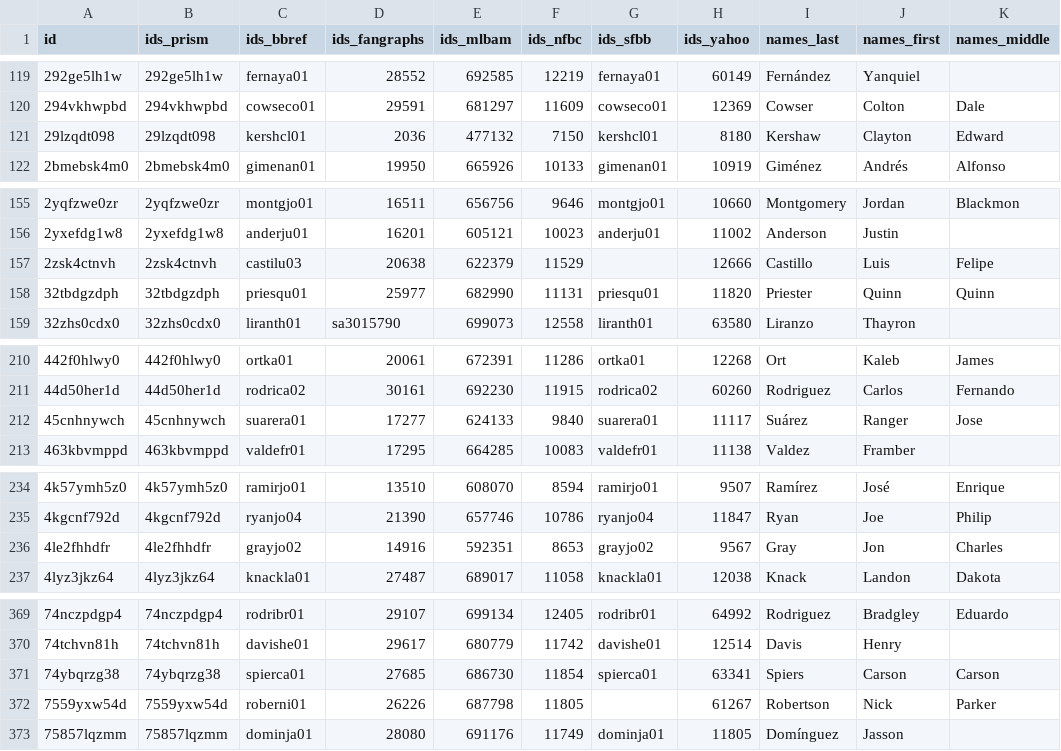
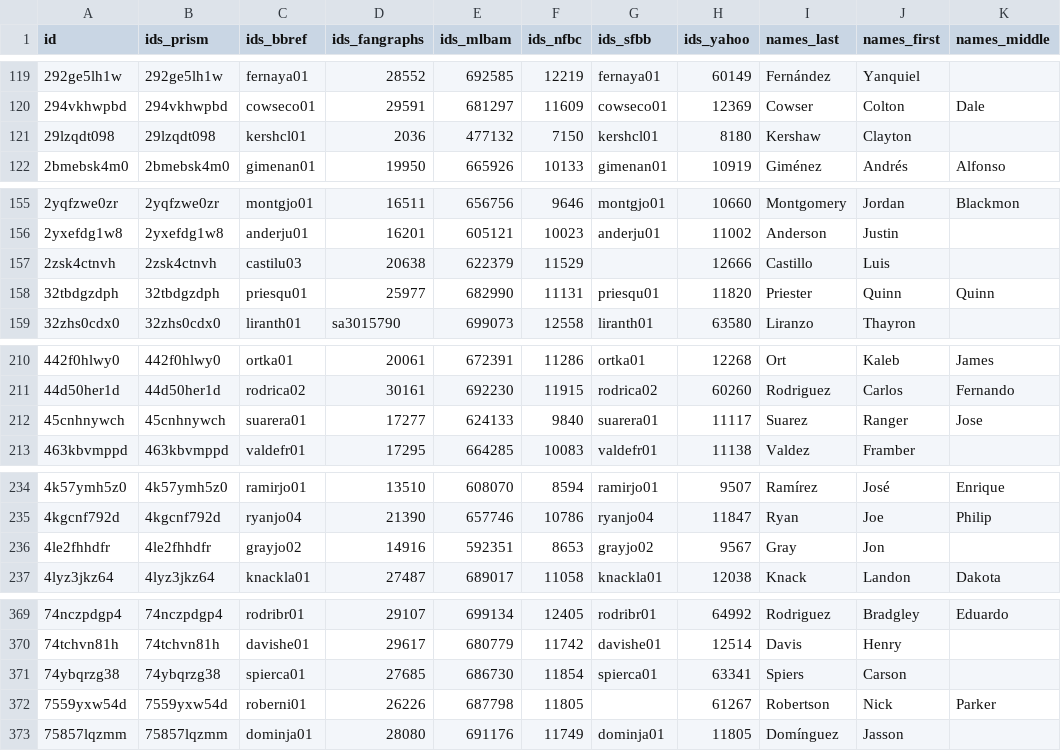
Before and after one commit to StatsVine/prism-registry, a CSV file: exports/mlb/player_ids/player_ids.csv, drawn as a sheet; only a part is shown, gaps mark what is left out; the diff covers the shown part only.

```diff
--- a/exports/mlb/player_ids/player_ids.csv
+++ b/exports/mlb/player_ids/player_ids.csv
@@ -120,3 +120,3 @@ id,ids_prism,ids_bbref,ids_fangraphs,ids_mlbam,ids_nfbc,ids_sfbb,ids_yahoo,names
 294vkhwpbd,294vkhwpbd,cowseco01,29591,681297,11609,cowseco01,12369,Cowser,Colton,Dale
-29lzqdt098,29lzqdt098,kershcl01,2036,477132,7150,kershcl01,8180,Kershaw,Clayton,Edward
+29lzqdt098,29lzqdt098,kershcl01,2036,477132,7150,kershcl01,8180,Kershaw,Clayton,
 2bmebsk4m0,2bmebsk4m0,gimenan01,19950,665926,10133,gimenan01,10919,Giménez,Andrés,Alfonso
@@ -156,3 +156,3 @@ id,ids_prism,ids_bbref,ids_fangraphs,ids_mlbam,ids_nfbc,ids_sfbb,ids_yahoo,names
 2yxefdg1w8,2yxefdg1w8,anderju01,16201,605121,10023,anderju01,11002,Anderson,Justin,
-2zsk4ctnvh,2zsk4ctnvh,castilu03,20638,622379,11529,,12666,Castillo,Luis,Felipe
+2zsk4ctnvh,2zsk4ctnvh,castilu03,20638,622379,11529,,12666,Castillo,Luis,
 32tbdgzdph,32tbdgzdph,priesqu01,25977,682990,11131,priesqu01,11820,Priester,Quinn,Quinn
@@ -211,3 +211,3 @@ id,ids_prism,ids_bbref,ids_fangraphs,ids_mlbam,ids_nfbc,ids_sfbb,ids_yahoo,names
 44d50her1d,44d50her1d,rodrica02,30161,692230,11915,rodrica02,60260,Rodriguez,Carlos,Fernando
-45cnhnywch,45cnhnywch,suarera01,17277,624133,9840,suarera01,11117,Suárez,Ranger,Jose
+45cnhnywch,45cnhnywch,suarera01,17277,624133,9840,suarera01,11117,Suarez,Ranger,Jose
 463kbvmppd,463kbvmppd,valdefr01,17295,664285,10083,valdefr01,11138,Valdez,Framber,
@@ -235,3 +235,3 @@ id,ids_prism,ids_bbref,ids_fangraphs,ids_mlbam,ids_nfbc,ids_sfbb,ids_yahoo,names
 4kgcnf792d,4kgcnf792d,ryanjo04,21390,657746,10786,ryanjo04,11847,Ryan,Joe,Philip
-4le2fhhdfr,4le2fhhdfr,grayjo02,14916,592351,8653,grayjo02,9567,Gray,Jon,Charles
+4le2fhhdfr,4le2fhhdfr,grayjo02,14916,592351,8653,grayjo02,9567,Gray,Jon,
 4lyz3jkz64,4lyz3jkz64,knackla01,27487,689017,11058,knackla01,12038,Knack,Landon,Dakota
@@ -370,3 +370,3 @@ id,ids_prism,ids_bbref,ids_fangraphs,ids_mlbam,ids_nfbc,ids_sfbb,ids_yahoo,names
 74tchvn81h,74tchvn81h,davishe01,29617,680779,11742,davishe01,12514,Davis,Henry,
-74ybqrzg38,74ybqrzg38,spierca01,27685,686730,11854,spierca01,63341,Spiers,Carson,Carson
+74ybqrzg38,74ybqrzg38,spierca01,27685,686730,11854,spierca01,63341,Spiers,Carson,
 7559yxw54d,7559yxw54d,roberni01,26226,687798,11805,,61267,Robertson,Nick,Parker
```
Also changed, not shown: 26 edited cells elsewhere in this file, exports/mlb/players_mlb_profile/players_mlb_profile.csv, exports/mlb/players_mlb_roster/players_mlb_roster.csv, 45 other files.
